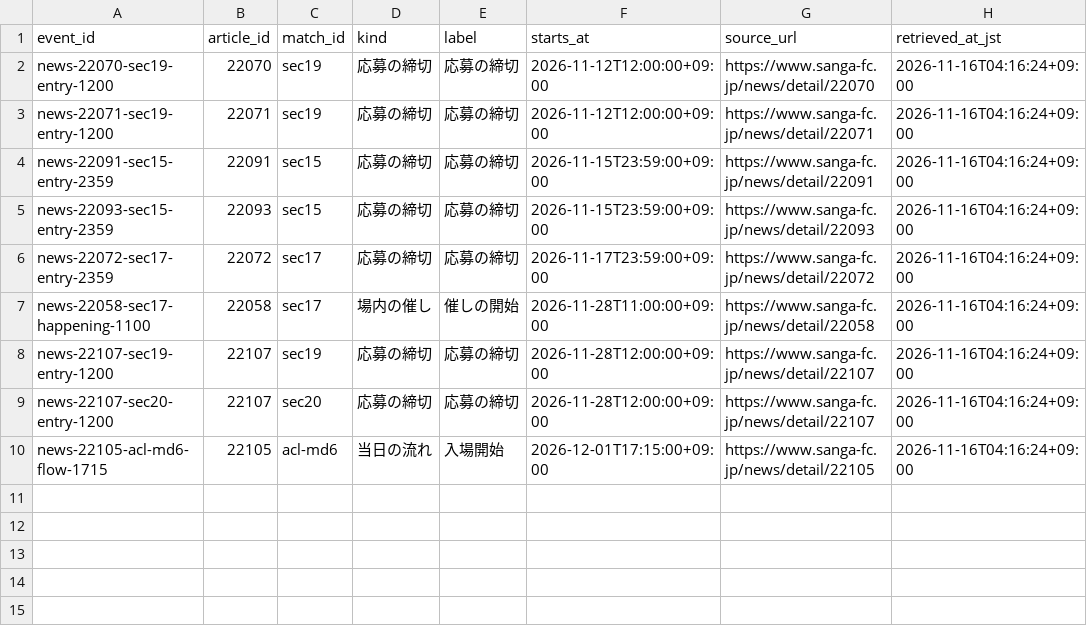
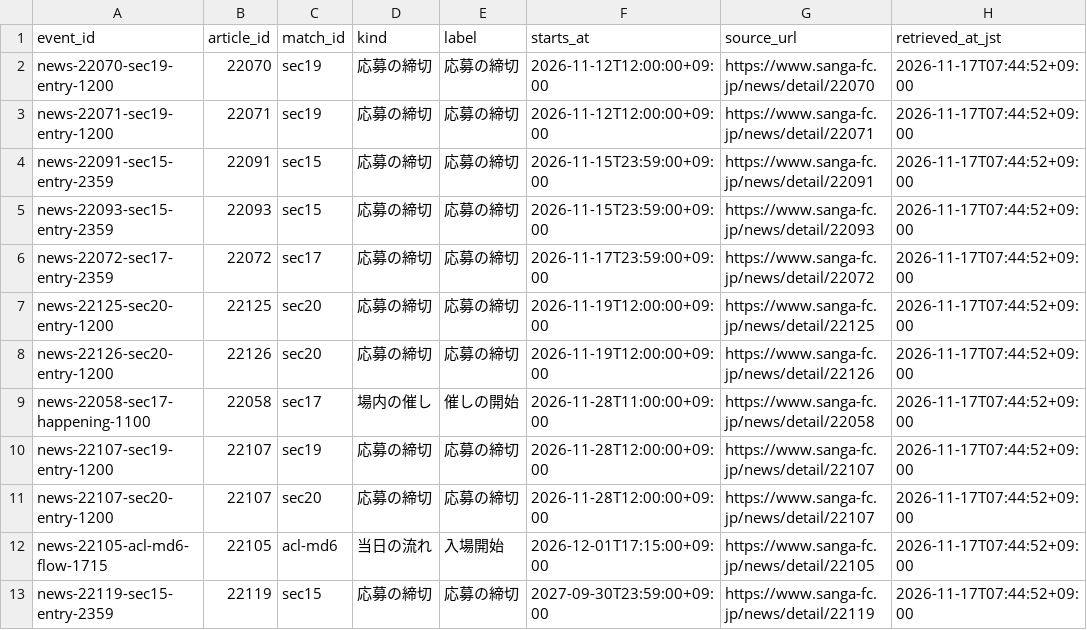
Before and after one commit to koteikara/Sanga, a CSV file: docs/sheets/news-times.current.csv, drawn as a sheet.

```diff
--- a/docs/sheets/news-times.current.csv
+++ b/docs/sheets/news-times.current.csv
@@ -1,10 +1,13 @@
 event_id,article_id,match_id,kind,label,starts_at,source_url,retrieved_at_jst
-news-22070-sec19-entry-1200,22070,sec19,応募の締切,応募の締切,2026-11-12T12:00:00+09:00,https://www.sanga-fc.jp/news/detail/22070,2026-11-16T04:16:24+09:00
-news-22071-sec19-entry-1200,22071,sec19,応募の締切,応募の締切,2026-11-12T12:00:00+09:00,https://www.sanga-fc.jp/news/detail/22071,2026-11-16T04:16:24+09:00
-news-22091-sec15-entry-2359,22091,sec15,応募の締切,応募の締切,2026-11-15T23:59:00+09:00,https://www.sanga-fc.jp/news/detail/22091,2026-11-16T04:16:24+09:00
-news-22093-sec15-entry-2359,22093,sec15,応募の締切,応募の締切,2026-11-15T23:59:00+09:00,https://www.sanga-fc.jp/news/detail/22093,2026-11-16T04:16:24+09:00
-news-22072-sec17-entry-2359,22072,sec17,応募の締切,応募の締切,2026-11-17T23:59:00+09:00,https://www.sanga-fc.jp/news/detail/22072,2026-11-16T04:16:24+09:00
-news-22058-sec17-happening-1100,22058,sec17,場内の催し,催しの開始,2026-11-28T11:00:00+09:00,https://www.sanga-fc.jp/news/detail/22058,2026-11-16T04:16:24+09:00
-news-22107-sec19-entry-1200,22107,sec19,応募の締切,応募の締切,2026-11-28T12:00:00+09:00,https://www.sanga-fc.jp/news/detail/22107,2026-11-16T04:16:24+09:00
-news-22107-sec20-entry-1200,22107,sec20,応募の締切,応募の締切,2026-11-28T12:00:00+09:00,https://www.sanga-fc.jp/news/detail/22107,2026-11-16T04:16:24+09:00
-news-22105-acl-md6-flow-1715,22105,acl-md6,当日の流れ,入場開始,2026-12-01T17:15:00+09:00,https://www.sanga-fc.jp/news/detail/22105,2026-11-16T04:16:24+09:00
+news-22070-sec19-entry-1200,22070,sec19,応募の締切,応募の締切,2026-11-12T12:00:00+09:00,https://www.sanga-fc.jp/news/detail/22070,2026-11-17T07:44:52+09:00
+news-22071-sec19-entry-1200,22071,sec19,応募の締切,応募の締切,2026-11-12T12:00:00+09:00,https://www.sanga-fc.jp/news/detail/22071,2026-11-17T07:44:52+09:00
+news-22091-sec15-entry-2359,22091,sec15,応募の締切,応募の締切,2026-11-15T23:59:00+09:00,https://www.sanga-fc.jp/news/detail/22091,2026-11-17T07:44:52+09:00
+news-22093-sec15-entry-2359,22093,sec15,応募の締切,応募の締切,2026-11-15T23:59:00+09:00,https://www.sanga-fc.jp/news/detail/22093,2026-11-17T07:44:52+09:00
+news-22072-sec17-entry-2359,22072,sec17,応募の締切,応募の締切,2026-11-17T23:59:00+09:00,https://www.sanga-fc.jp/news/detail/22072,2026-11-17T07:44:52+09:00
+news-22125-sec20-entry-1200,22125,sec20,応募の締切,応募の締切,2026-11-19T12:00:00+09:00,https://www.sanga-fc.jp/news/detail/22125,2026-11-17T07:44:52+09:00
+news-22126-sec20-entry-1200,22126,sec20,応募の締切,応募の締切,2026-11-19T12:00:00+09:00,https://www.sanga-fc.jp/news/detail/22126,2026-11-17T07:44:52+09:00
+news-22058-sec17-happening-1100,22058,sec17,場内の催し,催しの開始,2026-11-28T11:00:00+09:00,https://www.sanga-fc.jp/news/detail/22058,2026-11-17T07:44:52+09:00
+news-22107-sec19-entry-1200,22107,sec19,応募の締切,応募の締切,2026-11-28T12:00:00+09:00,https://www.sanga-fc.jp/news/detail/22107,2026-11-17T07:44:52+09:00
+news-22107-sec20-entry-1200,22107,sec20,応募の締切,応募の締切,2026-11-28T12:00:00+09:00,https://www.sanga-fc.jp/news/detail/22107,2026-11-17T07:44:52+09:00
+news-22105-acl-md6-flow-1715,22105,acl-md6,当日の流れ,入場開始,2026-12-01T17:15:00+09:00,https://www.sanga-fc.jp/news/detail/22105,2026-11-17T07:44:52+09:00
+news-22119-sec15-entry-2359,22119,sec15,応募の締切,応募の締切,2027-09-30T23:59:00+09:00,https://www.sanga-fc.jp/news/detail/22119,2026-11-17T07:44:52+09:00
```
Also changed, not shown: docs/sheets/news.current.csv, 5 other files.
